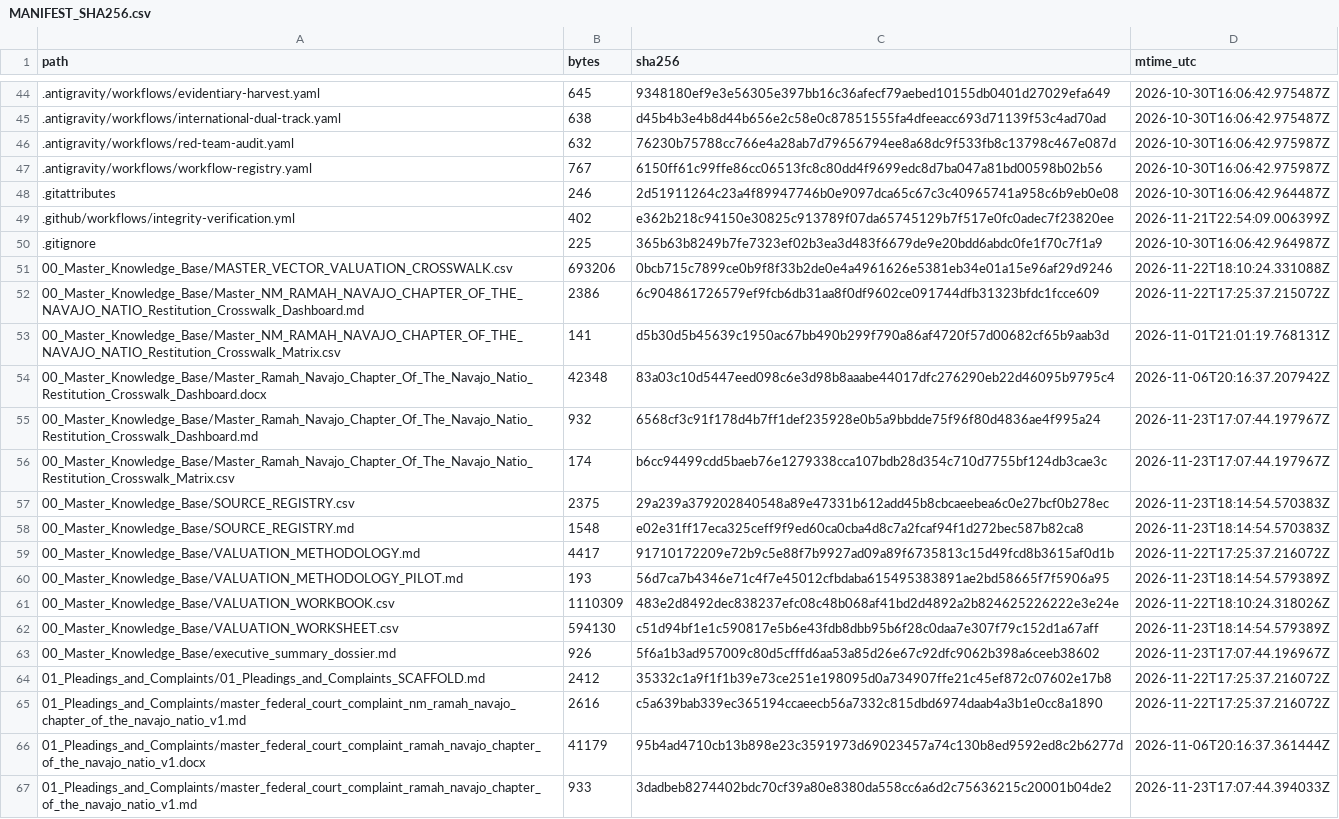
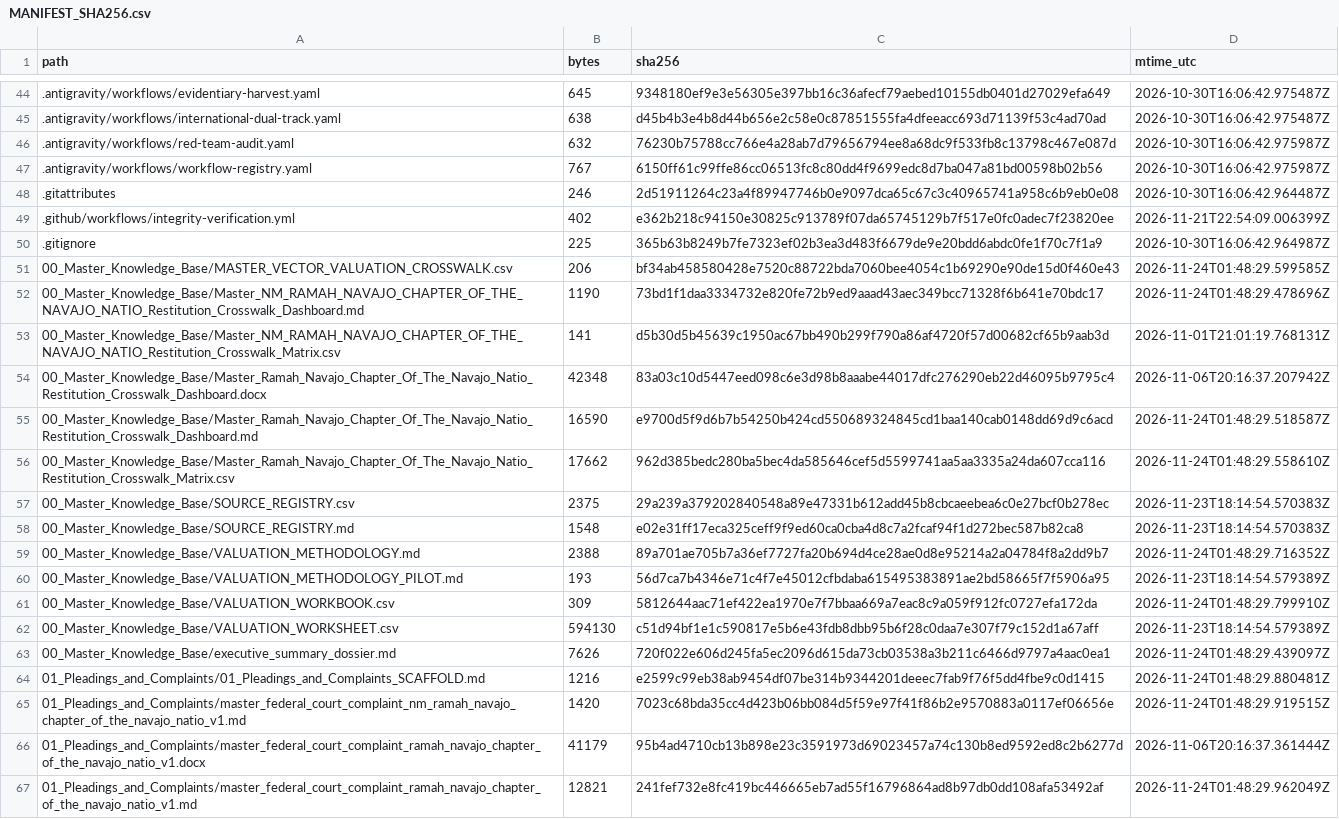
Before and after one commit to GlobalRestitutionAlliance/turtle-island-us-nm-ramah-navajo-chapter-of-the-navajo-natio-master-litigation, a CSV file: 99_Archives_and_Manifests/MANIFEST_SHA256.csv, drawn as a sheet; only a part is shown, gaps mark what is left out; the diff covers the shown part only.

```diff
--- a/99_Archives_and_Manifests/MANIFEST_SHA256.csv
+++ b/99_Archives_and_Manifests/MANIFEST_SHA256.csv
@@ -50,18 +50,18 @@ path,bytes,sha256,mtime_utc
 .gitignore,225,365b63b8249b7fe7323ef02b3ea3d483f6679de9e20bdd6abdc0fe1f70c7f1a9,2026-10-30T16:06:42.964987Z
-00_Master_Knowledge_Base/MASTER_VECTOR_VALUATION_CROSSWALK.csv,693206,0bcb715c7899ce0b9f8f33b2de0e4a4961626e5381eb34e01a15e96af29d9246,2026-11-22T18:10:24.331088Z
-00_Master_Knowledge_Base/Master_NM_RAMAH_NAVAJO_CHAPTER_OF_THE_NAVAJO_NATIO_Restitution_Crosswalk_Dashboard.md,2386,6c904861726579ef9fcb6db31aa8f0df9602ce091744dfb31323bfdc1fcce609,2026-11-22T17:25:37.215072Z
+00_Master_Knowledge_Base/MASTER_VECTOR_VALUATION_CROSSWALK.csv,206,bf34ab458580428e7520c88722bda7060bee4054c1b69290e90de15d0f460e43,2026-11-24T01:48:29.599585Z
+00_Master_Knowledge_Base/Master_NM_RAMAH_NAVAJO_CHAPTER_OF_THE_NAVAJO_NATIO_Restitution_Crosswalk_Dashboard.md,1190,73bd1f1daa3334732e820fe72b9ed9aaad43aec349bcc71328f6b641e70bdc17,2026-11-24T01:48:29.478696Z
 00_Master_Knowledge_Base/Master_NM_RAMAH_NAVAJO_CHAPTER_OF_THE_NAVAJO_NATIO_Restitution_Crosswalk_Matrix.csv,141,d5b30d5b45639c1950ac67bb490b299f790a86af4720f57d00682cf65b9aab3d,2026-11-01T21:01:19.768131Z
 00_Master_Knowledge_Base/Master_Ramah_Navajo_Chapter_Of_The_Navajo_Natio_Restitution_Crosswalk_Dashboard.docx,42348,83a03c10d5447eed098c6e3d98b8aaabe44017dfc276290eb22d46095b9795c4,2026-11-06T20:16:37.207942Z
-00_Master_Knowledge_Base/Master_Ramah_Navajo_Chapter_Of_The_Navajo_Natio_Restitution_Crosswalk_Dashboard.md,932,6568cf3c91f178d4b7ff1def235928e0b5a9bbdde75f96f80d4836ae4f995a24,2026-11-23T17:07:44.197967Z
-00_Master_Knowledge_Base/Master_Ramah_Navajo_Chapter_Of_The_Navajo_Natio_Restitution_Crosswalk_Matrix.csv,174,b6cc94499cdd5baeb76e1279338cca107bdb28d354c710d7755bf124db3cae3c,2026-11-23T17:07:44.197967Z
+00_Master_Knowledge_Base/Master_Ramah_Navajo_Chapter_Of_The_Navajo_Natio_Restitution_Crosswalk_Dashboard.md,16590,e9700d5f9d6b7b54250b424cd550689324845cd1baa140cab0148dd69d9c6acd,2026-11-24T01:48:29.518587Z
+00_Master_Knowledge_Base/Master_Ramah_Navajo_Chapter_Of_The_Navajo_Natio_Restitution_Crosswalk_Matrix.csv,17662,962d385bedc280ba5bec4da585646cef5d5599741aa5aa3335a24da607cca116,2026-11-24T01:48:29.558610Z
 00_Master_Knowledge_Base/SOURCE_REGISTRY.csv,2375,29a239a379202840548a89e47331b612add45b8cbcaeebea6c0e27bcf0b278ec,2026-11-23T18:14:54.570383Z
 00_Master_Knowledge_Base/SOURCE_REGISTRY.md,1548,e02e31ff17eca325ceff9f9ed60ca0cba4d8c7a2fcaf94f1d272bec587b82ca8,2026-11-23T18:14:54.570383Z
-00_Master_Knowledge_Base/VALUATION_METHODOLOGY.md,4417,91710172209e72b9c5e88f7b9927ad09a89f6735813c15d49fcd8b3615af0d1b,2026-11-22T17:25:37.216072Z
+00_Master_Knowledge_Base/VALUATION_METHODOLOGY.md,2388,89a701ae705b7a36ef7727fa20b694d4ce28ae0d8e95214a2a04784f8a2dd9b7,2026-11-24T01:48:29.716352Z
 00_Master_Knowledge_Base/VALUATION_METHODOLOGY_PILOT.md,193,56d7ca7b4346e71c4f7e45012cfbdaba615495383891ae2bd58665f7f5906a95,2026-11-23T18:14:54.579389Z
-00_Master_Knowledge_Base/VALUATION_WORKBOOK.csv,1110309,483e2d8492dec838237efc08c48b068af41bd2d4892a2b824625226222e3e24e,2026-11-22T18:10:24.318026Z
+00_Master_Knowledge_Base/VALUATION_WORKBOOK.csv,309,5812644aac71ef422ea1970e7f7bbaa669a7eac8c9a059f912fc0727efa172da,2026-11-24T01:48:29.799910Z
 00_Master_Knowledge_Base/VALUATION_WORKSHEET.csv,594130,c51d94bf1e1c590817e5b6e43fdb8dbb95b6f28c0daa7e307f79c152d1a67aff,2026-11-23T18:14:54.579389Z
-00_Master_Knowledge_Base/executive_summary_dossier.md,926,5f6a1b3ad957009c80d5cfffd6aa53a85d26e67c92dfc9062b398a6ceeb38602,2026-11-23T17:07:44.196967Z
-01_Pleadings_and_Complaints/01_Pleadings_and_Complaints_SCAFFOLD.md,2412,35332c1a9f1f1b39e73ce251e198095d0a734907ffe21c45ef872c07602e17b8,2026-11-22T17:25:37.216072Z
-01_Pleadings_and_Complaints/master_federal_court_complaint_nm_ramah_navajo_chapter_of_the_navajo_natio_v1.md,2616,c5a639bab339ec365194ccaeecb56a7332c815dbd6974daab4a3b1e0cc8a1890,2026-11-22T17:25:37.216072Z
+00_Master_Knowledge_Base/executive_summary_dossier.md,7626,720f022e606d245fa5ec2096d615da73cb03538a3b211c6466d9797a4aac0ea1,2026-11-24T01:48:29.439097Z
+01_Pleadings_and_Complaints/01_Pleadings_and_Complaints_SCAFFOLD.md,1216,e2599c99eb38ab9454df07be314b9344201deeec7fab9f76f5dd4fbe9c0d1415,2026-11-24T01:48:29.880481Z
+01_Pleadings_and_Complaints/master_federal_court_complaint_nm_ramah_navajo_chapter_of_the_navajo_natio_v1.md,1420,7023c68bda35cc4d423b06bb084d5f59e97f41f86b2e9570883a0117ef06656e,2026-11-24T01:48:29.919515Z
 01_Pleadings_and_Complaints/master_federal_court_complaint_ramah_navajo_chapter_of_the_navajo_natio_v1.docx,41179,95b4ad4710cb13b898e23c3591973d69023457a74c130b8ed9592ed8c2b6277d,2026-11-06T20:16:37.361444Z
-01_Pleadings_and_Complaints/master_federal_court_complaint_ramah_navajo_chapter_of_the_navajo_natio_v1.md,933,3dadbeb8274402bdc70cf39a80e8380da558cc6a6d2c75636215c20001b04de2,2026-11-23T17:07:44.394033Z
+01_Pleadings_and_Complaints/master_federal_court_complaint_ramah_navajo_chapter_of_the_navajo_natio_v1.md,12821,241fef732e8fc419bc446665eb7ad55f16796864ad8b97db0dd108afa53492af,2026-11-24T01:48:29.962049Z
```
Also changed, not shown: 80 edited cells elsewhere in this file, 37 other files.
